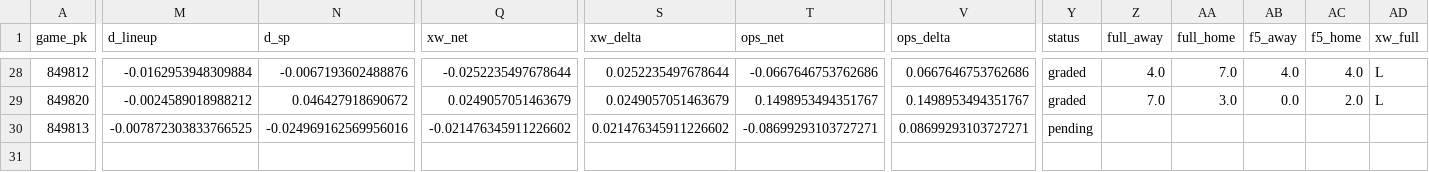
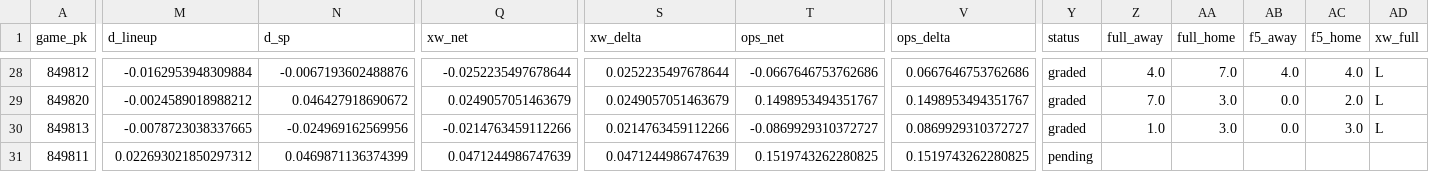
Before and after one commit to Dave356w/Dave356w, a CSV file: data/mlb_postseason_ledger.csv, drawn as a sheet; only a part is shown, gaps mark what is left out; rows hold the shown columns only; the diff covers the shown part only; the diff names each change by its address in the sheet, - before the commit and + after, or states it on an @@ line.

```diff
--- a/data/mlb_postseason_ledger.csv
+++ b/data/mlb_postseason_ledger.csv
-M30 (d_lineup): -0.007872303833766525
+M30 (d_lineup): -0.0078723038337665
-N30 (d_sp): -0.024969162569956016
+N30 (d_sp): -0.024969162569956
-Q30 (xw_net): -0.021476345911226602
+Q30 (xw_net): -0.0214763459112266
-S30 (xw_delta): 0.021476345911226602
+S30 (xw_delta): 0.0214763459112266
-T30 (ops_net): -0.08699293103727271
+T30 (ops_net): -0.0869929310372727
-V30 (ops_delta): 0.08699293103727271
+V30 (ops_delta): 0.0869929310372727
-Y30 (status): pending
+Y30 (status): graded
-Z30 (full_away): (empty)
+Z30 (full_away): 1.0
-AA30 (full_home): (empty)
+AA30 (full_home): 3.0
-AB30 (f5_away): (empty)
+AB30 (f5_away): 0.0
-AC30 (f5_home): (empty)
+AC30 (f5_home): 3.0
-AD30 (xw_full): (empty)
+AD30 (xw_full): L
+row 31: 849811 | 0.022693021850297312 | 0.0469871136374399 | 0.0471244986747639 | 0.0471244986747639 | 0.1519743262280825 | 0.1519743262280825 | pending
```
Also changed, not shown: 62 edited cells elsewhere in this file, data/lineup_resolution_audit.csv, 5 other files.
